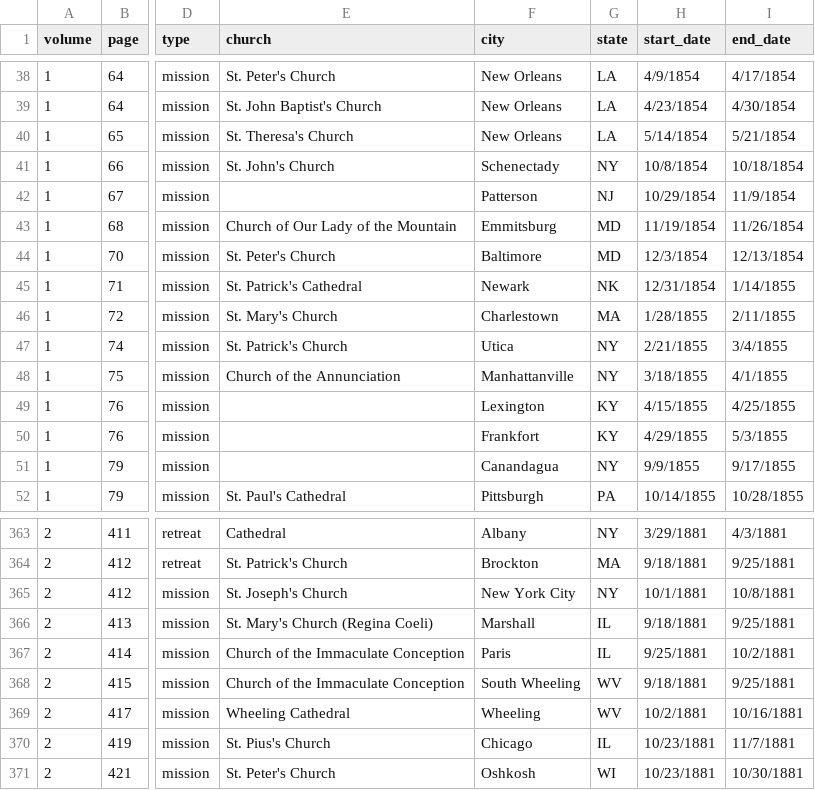
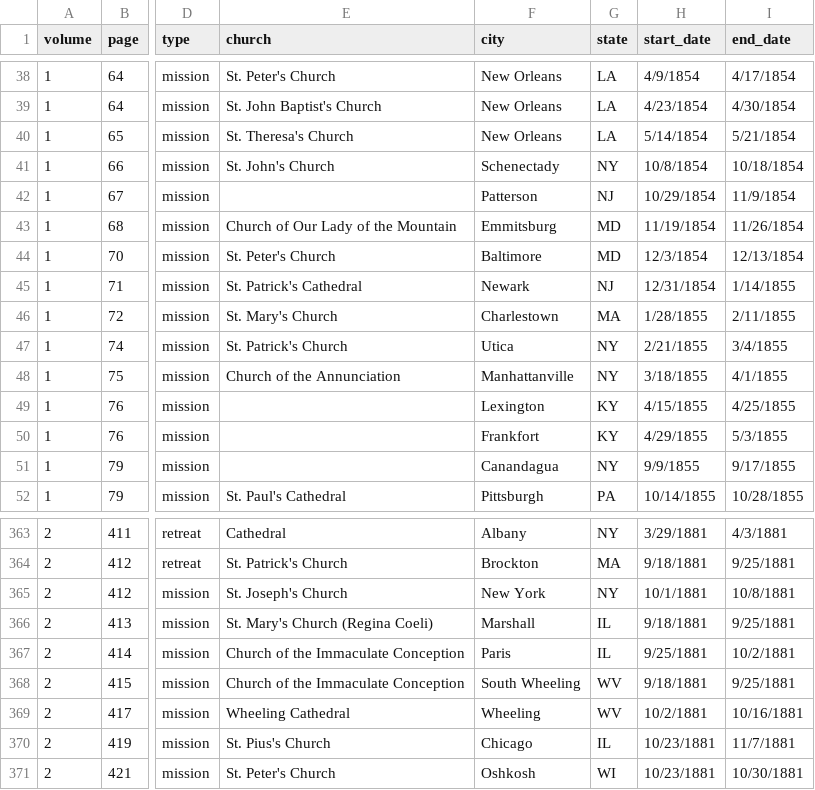
Before and after one commit to religious-ecologies/religious-statistics, a CSV file: data/paulist-chronicles/paulist-missions.csv, drawn as a sheet; only a part is shown, gaps mark what is left out; the diff names each change by its address in the sheet, - before the commit and + after, or states it on an @@ line.

```diff
--- a/data/paulist-chronicles/paulist-missions.csv
+++ b/data/paulist-chronicles/paulist-missions.csv
-G45 (state): NK
+G45 (state): NJ
-F365 (city): New York City
+F365 (city): New York
```
Also changed, not shown: data/paulist-chronicles/paulist-missions.geocoded.csv.
